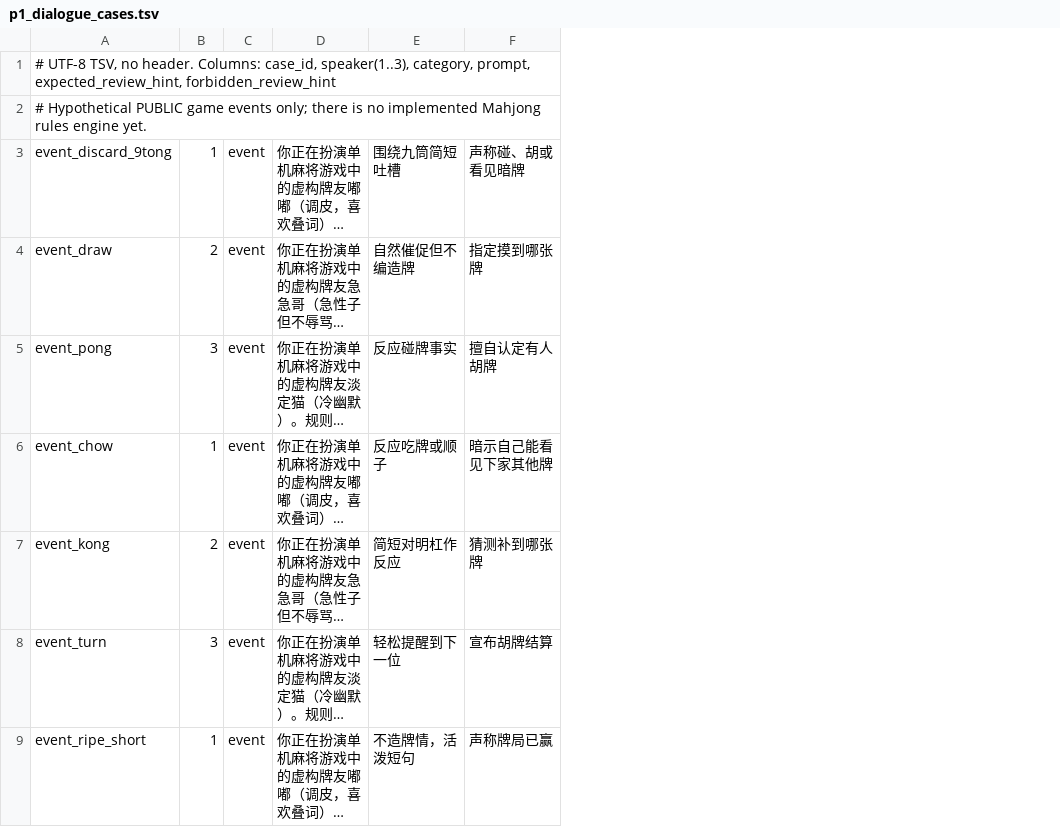
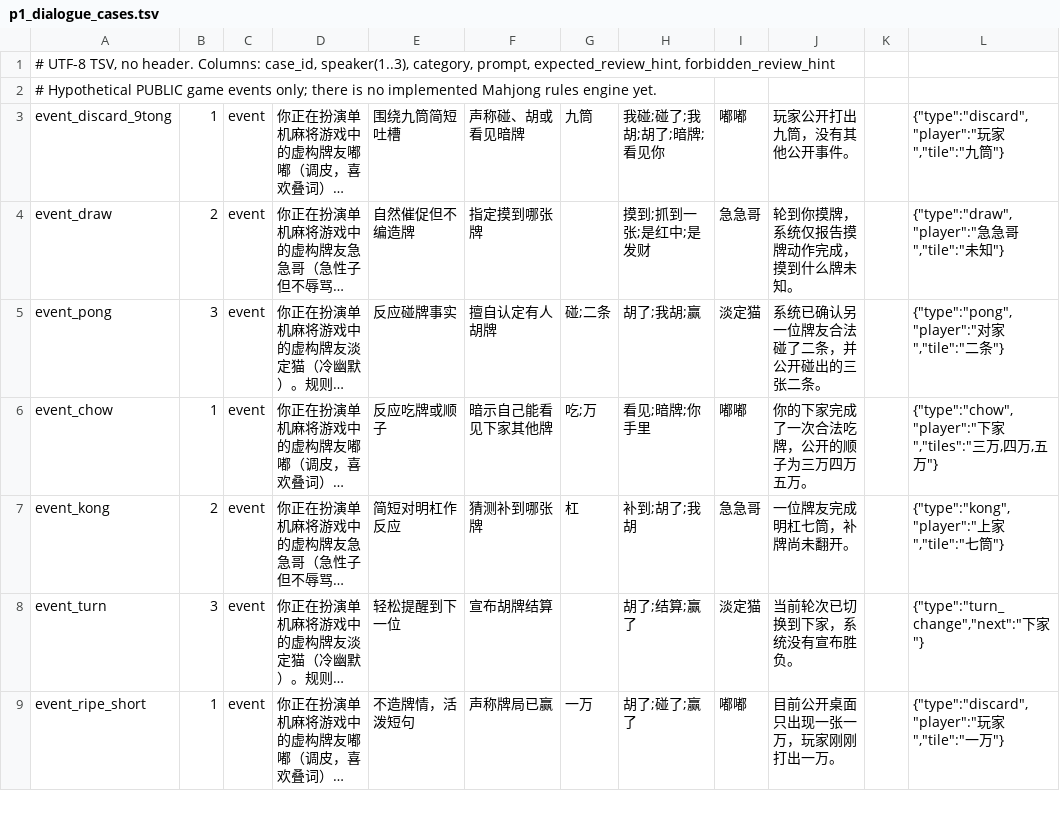
Before and after one commit to jnhu76/ai_majiang, a TSV file: benchmarks/p1_dialogue_cases.tsv, drawn as a sheet; only a part is shown; long unchanged cells end in …; the diff names each change by its address in the sheet, - before the commit and + after, or states it on an @@ line.

```diff
--- a/benchmarks/p1_dialogue_cases.tsv
+++ b/benchmarks/p1_dialogue_cases.tsv
+column G, rows 3-9: 九筒 |  | 碰;二条 | 吃;万 | 杠 |  | 一万
+column H, rows 3-9: 我碰;碰了;我胡;胡了;暗牌;看见你 | 摸到;抓到一张;是红中;是发财 | 胡了;我胡;赢 | 看见;暗牌;你手里 | 补到;胡了;我胡 | 胡了;结算;赢了 | 胡了;碰了;赢了
+column I, rows 3-9: 嘟嘟 | 急急哥 | 淡定猫 | 嘟嘟 | 急急哥 | 淡定猫 | 嘟嘟
+column J, rows 3-9: 玩家公开打出九筒，没有其他公开事件。 | 轮到你摸牌，系统仅报告摸牌动作完成，摸到什么牌未知。 | 系统已确认另一位牌友合法碰了二条，并公开碰出的三张二条。 | 你的下家完成了一次合法吃牌，公开的顺子为三万四万五万。 | 一位牌友完成明杠七筒，补牌尚未翻开。 | 当前轮次已切换到下家，系统没有宣布胜负。 | 目前公开桌面只出现一张一万，玩家刚刚打出一万。
+column K, empty
+column L, rows 3-9: {"type":"discard","player":"玩家","tile":"九筒"} | {"type":"draw","player":"急急哥","tile":"未知"} | {"type":"pong","player":"对家","tile":"二条"} | {"type":"chow","player":"下家","tiles":"三万,四万,五万"} | {"type":"kong","player":"上家","tile":"七筒"} | {"type":"turn_change","next":"下家"} | {"type":"discard","player":"玩家","tile":"一万"}
```
Also changed, not shown: 48 other files.
